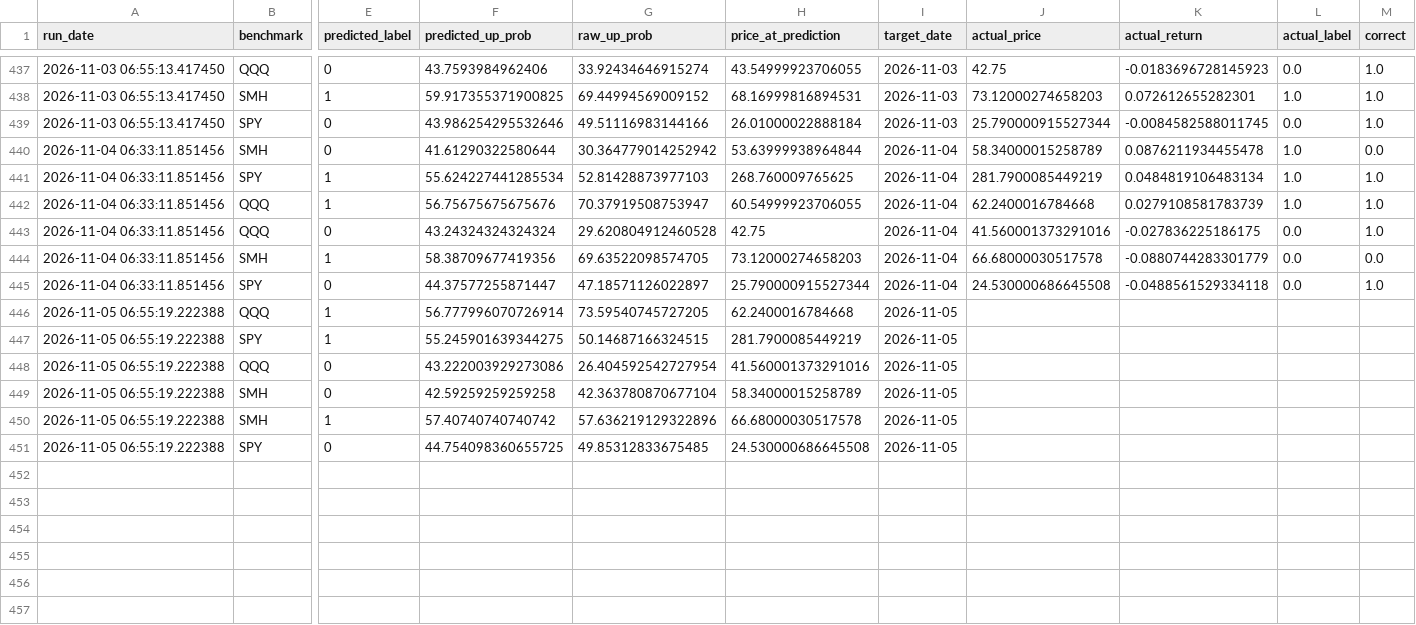
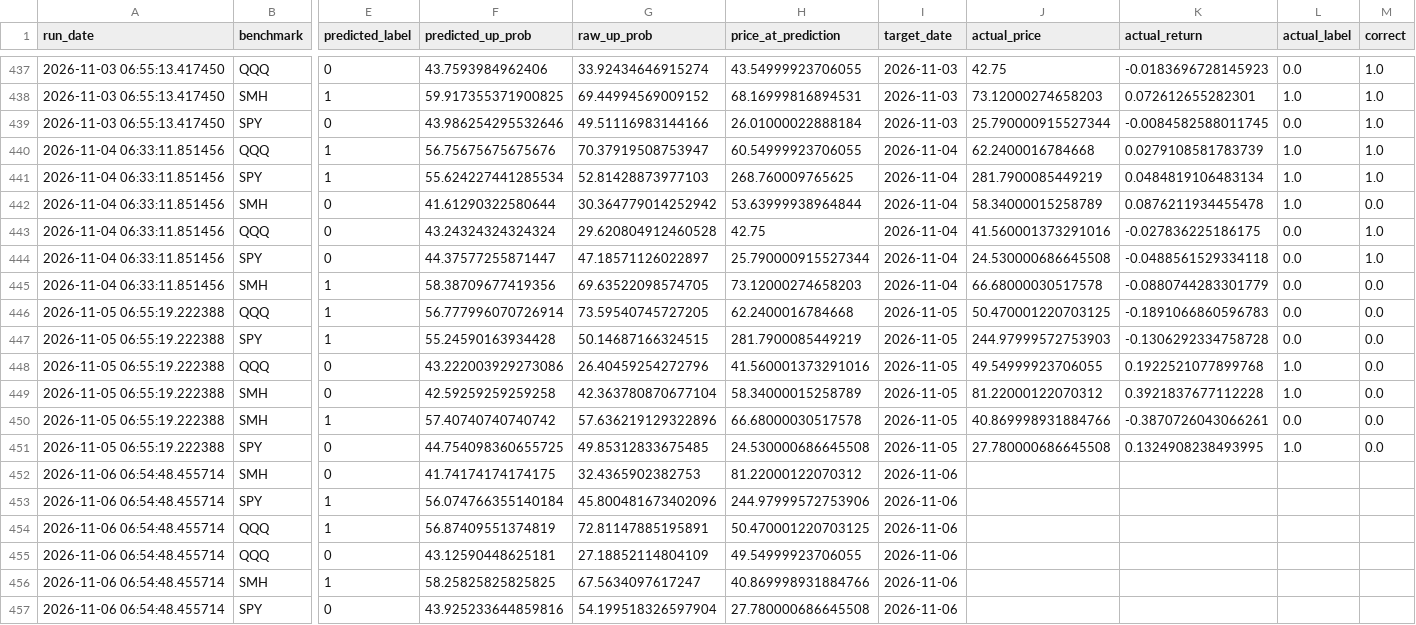
Before and after one commit to Battery2X/battery-predictor, a CSV file: logs/predictions_scalp.csv, drawn as a sheet; only a part is shown, gaps mark what is left out; rows hold the shown columns only; the diff covers the shown part only; the diff names each change by its address in the sheet, - before the commit and + after, or states it on an @@ line.

```diff
--- a/logs/predictions_scalp.csv
+++ b/logs/predictions_scalp.csv
@@ row 442 moved to row 440: 2026-11-04 06:33:11.851456 @@
@@ row 445 moved to row 444: 2026-11-04 06:33:11.851456 @@
-J446 (actual_price): (empty)
+J446 (actual_price): 50.470001220703125
-K446 (actual_return): (empty)
+K446 (actual_return): -0.1891066860596783
-L446:L447 (actual_label): (empty)
+L446:L447 (actual_label): 0.0
-M446:M451 (correct): (empty)
+M446:M451 (correct): 0.0
-F447 (predicted_up_prob): 55.245901639344275
+F447 (predicted_up_prob): 55.24590163934428
-J447 (actual_price): (empty)
+J447 (actual_price): 244.97999572753903
-K447 (actual_return): (empty)
+K447 (actual_return): -0.1306292334758728
-G448 (raw_up_prob): 26.404592542727954
+G448 (raw_up_prob): 26.40459254272796
-J448 (actual_price): (empty)
+J448 (actual_price): 49.54999923706055
-K448 (actual_return): (empty)
+K448 (actual_return): 0.1922521077899768
-L448:L449 (actual_label): (empty)
+L448:L449 (actual_label): 1.0
-J449 (actual_price): (empty)
+J449 (actual_price): 81.22000122070312
-K449 (actual_return): (empty)
+K449 (actual_return): 0.3921837677112228
-J450 (actual_price): (empty)
+J450 (actual_price): 40.869998931884766
-K450 (actual_return): (empty)
+K450 (actual_return): -0.3870726043066261
-L450 (actual_label): (empty)
+L450 (actual_label): 0.0
-J451 (actual_price): (empty)
+J451 (actual_price): 27.780000686645508
-K451 (actual_return): (empty)
+K451 (actual_return): 0.1324908238493995
-L451 (actual_label): (empty)
+L451 (actual_label): 1.0
+row 452: 2026-11-06 06:54:48.455714 | SMH | 0 | 41.74174174174175 | 32.4365902382753 | 81.22000122070312 | 2026-11-06
+row 453: 2026-11-06 06:54:48.455714 | SPY | 1 | 56.074766355140184 | 45.800481673402096 | 244.97999572753906 | 2026-11-06
+row 454: 2026-11-06 06:54:48.455714 | QQQ | 1 | 56.87409551374819 | 72.81147885195891 | 50.470001220703125 | 2026-11-06
+row 455: 2026-11-06 06:54:48.455714 | QQQ | 0 | 43.12590448625181 | 27.18852114804109 | 49.54999923706055 | 2026-11-06
+row 456: 2026-11-06 06:54:48.455714 | SMH | 1 | 58.25825825825825 | 67.5634097617247 | 40.869998931884766 | 2026-11-06
+row 457: 2026-11-06 06:54:48.455714 | SPY | 0 | 43.925233644859816 | 54.199518326597904 | 27.780000686645508 | 2026-11-06
```
Also changed, not shown: 64 moved rows elsewhere in this file, logs/predictions_position.csv, logs/predictions_stock_position.csv, 17 other files.
